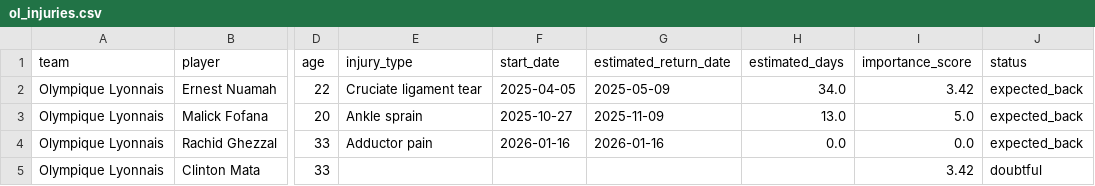
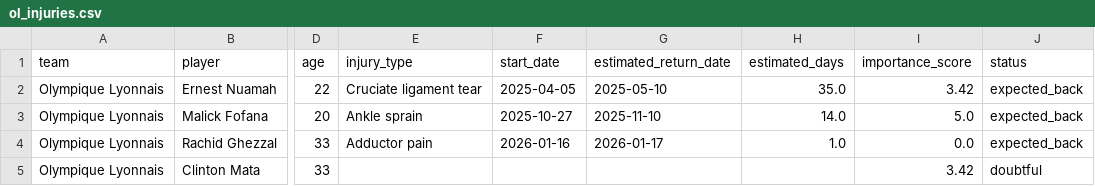
Before and after one commit to cgg272924-debug/mon-site-test, a CSV file: data/processed/ol_injuries.csv, drawn as a sheet; only a part is shown, gaps mark what is left out; the diff names each change by its address in the sheet, - before the commit and + after, or states it on an @@ line.

Commit message:
Update Ligue 1 & OL data (FBref)

```diff
--- a/data/processed/ol_injuries.csv
+++ b/data/processed/ol_injuries.csv
-G2 (estimated_return_date): 2025-05-09
+G2 (estimated_return_date): 2025-05-10
-H2 (estimated_days): 34.0
+H2 (estimated_days): 35.0
-G3 (estimated_return_date): 2025-11-09
+G3 (estimated_return_date): 2025-11-10
-H3 (estimated_days): 13.0
+H3 (estimated_days): 14.0
-G4 (estimated_return_date): 2026-01-16
+G4 (estimated_return_date): 2026-01-17
-H4 (estimated_days): 0.0
+H4 (estimated_days): 1.0
```
Also changed, not shown: data/processed/ol_injuries_transfermarkt.csv, 1 other file.
